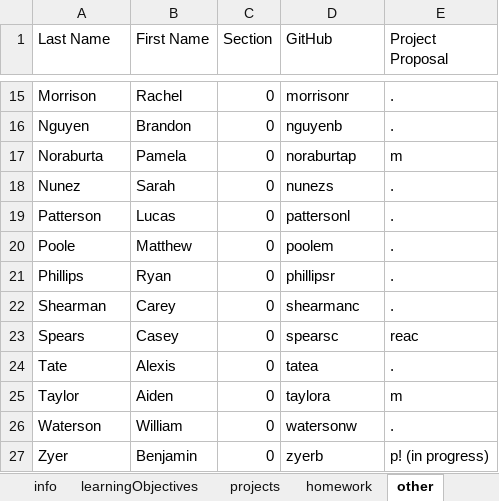
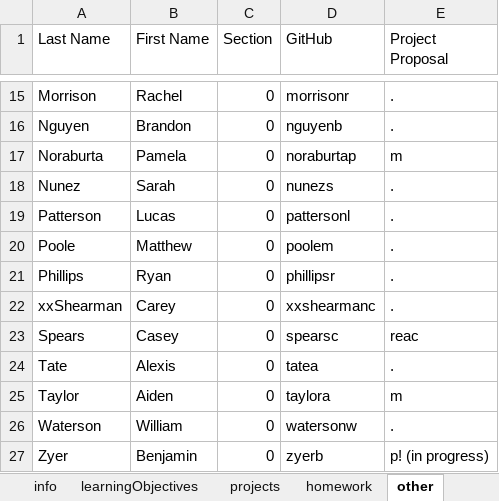
Before and after one commit to kurmasz/poprawa, an Excel workbook: demo/demo_grades.xlsx, sheet other, drawn as a sheet; only a part is shown, gaps mark what is left out; values as stored, in another font and other column widths than the file's, no borders; the diff names each change by its address in the sheet, - before the commit and + after, or states it on an @@ line.

```diff
--- a/demo/demo_grades.xlsx (sheet other)
+++ b/demo/demo_grades.xlsx (sheet other)
-A22 (Last Name): Shearman
+A22 (Last Name): xxShearman
-D22 (GitHub): shearmanc
+D22 (GitHub): xxshearmanc
```
Also changed, not shown: sheet learningObjectives, sheet info, sheet projects, hidden cells, spec/data/testWorkbook_noNil.xlsx, 10 other files.
